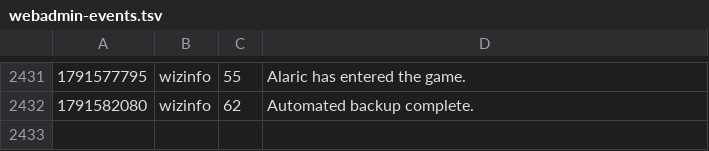
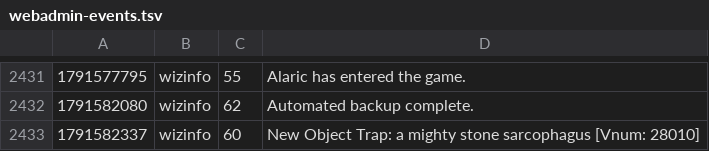
Before and after one commit to jeremydbean/toc2026, a TSV file: log/webadmin-events.tsv, drawn as a sheet; only a part is shown, gaps mark what is left out; the diff names each change by its address in the sheet, - before the commit and + after, or states it on an @@ line.

```diff
--- a/log/webadmin-events.tsv
+++ b/log/webadmin-events.tsv
+row 2433: 1791582337 | wizinfo | 60 | New Object Trap: a mighty stone sarcophagus [Vnum: 28010]
```
Also changed, not shown: 3 other files.
